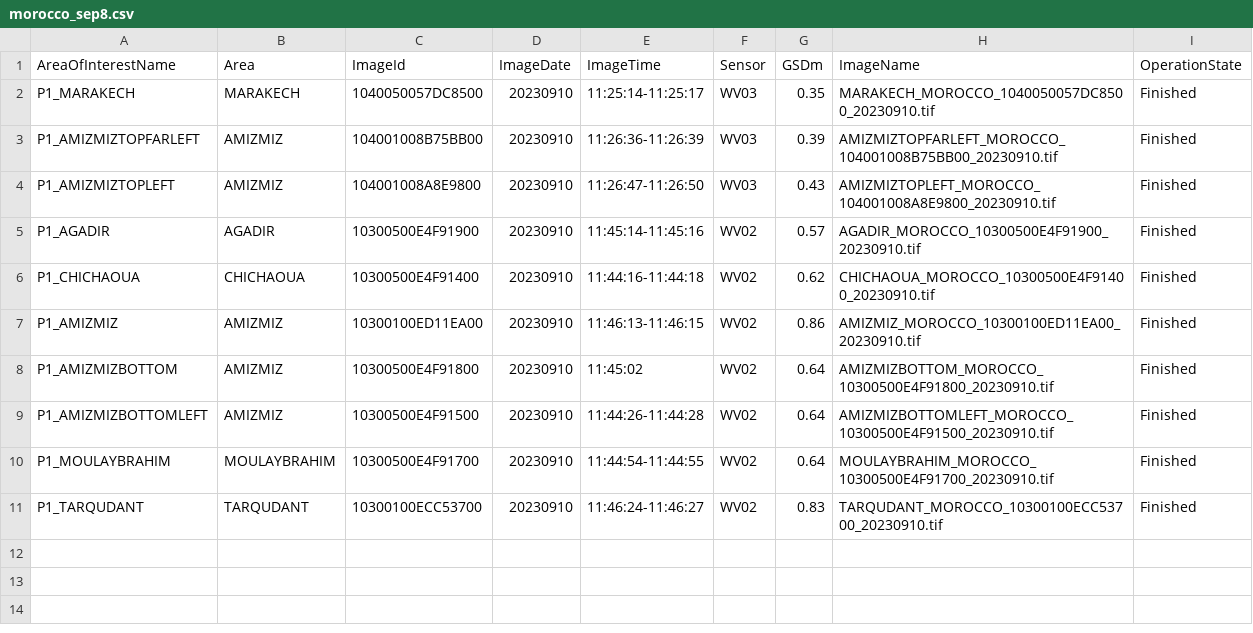
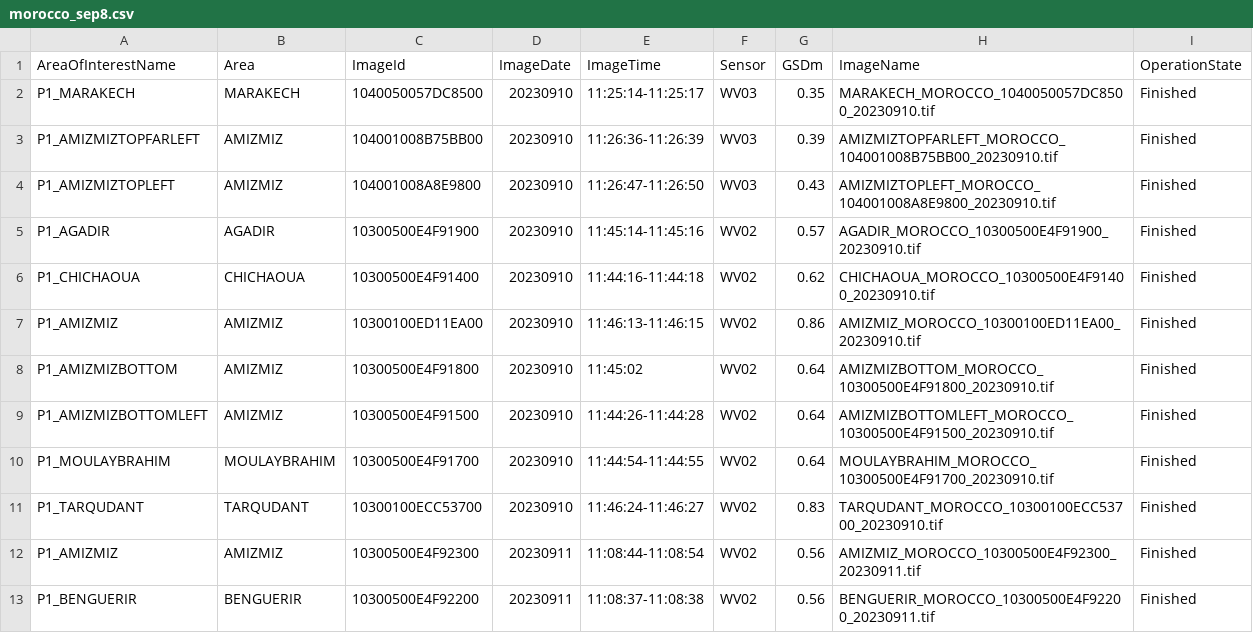
Before and after one commit to yercizenler/maxar-oam, a CSV file: data/morocco_sep8.csv, drawn as a sheet.

```diff
--- a/data/morocco_sep8.csv
+++ b/data/morocco_sep8.csv
@@ -11 +11,3 @@ P1_MOULAYBRAHIM,MOULAYBRAHIM,10300500E4F91700,20230910,11:44:54-11:44:55,WV02,0.
 P1_TARQUDANT,TARQUDANT,10300100ECC53700,20230910,11:46:24-11:46:27,WV02,0.83,TARQUDANT_MOROCCO_10300100ECC53700_20230910.tif,Finished
+P1_AMIZMIZ,AMIZMIZ,10300500E4F92300,20230911,11:08:44-11:08:54,WV02,0.56,AMIZMIZ_MOROCCO_10300500E4F92300_20230911.tif,Finished
+P1_BENGUERIR,BENGUERIR,10300500E4F92200,20230911,11:08:37-11:08:38,WV02,0.56,BENGUERIR_MOROCCO_10300500E4F92200_20230911.tif,Finished
```
Also changed, not shown: 1 other file.
